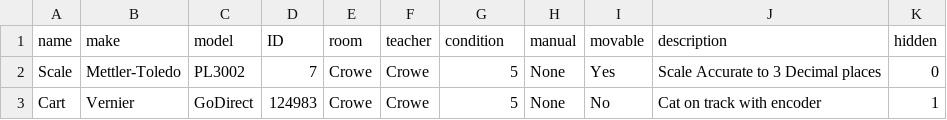
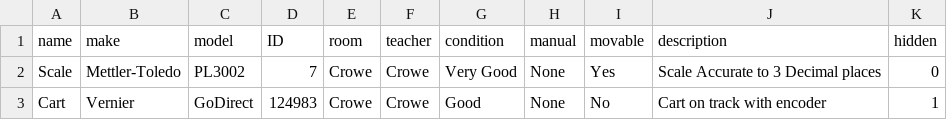
Before and after one commit to Kieran1494/Inventory, a CSV file: data.csv, drawn as a sheet.

```diff
--- a/data.csv
+++ b/data.csv
@@ -1,3 +1,3 @@
 name ,make          ,model   ,ID    ,room ,teacher,condition,manual,movable,description                       ,hidden
-Scale,Mettler-Toledo,PL3002  ,7     ,Crowe,Crowe  ,5        ,None  ,Yes    ,Scale Accurate to 3 Decimal places,0
-Cart ,Vernier       ,GoDirect,124983,Crowe,Crowe  ,5        ,None  ,No     ,Cat on track with encoder         ,1
+Scale,Mettler-Toledo,PL3002  ,7     ,Crowe,Crowe  ,Very Good,None  ,Yes    ,Scale Accurate to 3 Decimal places,0
+Cart ,Vernier       ,GoDirect,124983,Crowe,Crowe  ,Good     ,None  ,No     ,Cart on track with encoder        ,1
```
Also changed, not shown: 9 other files.
